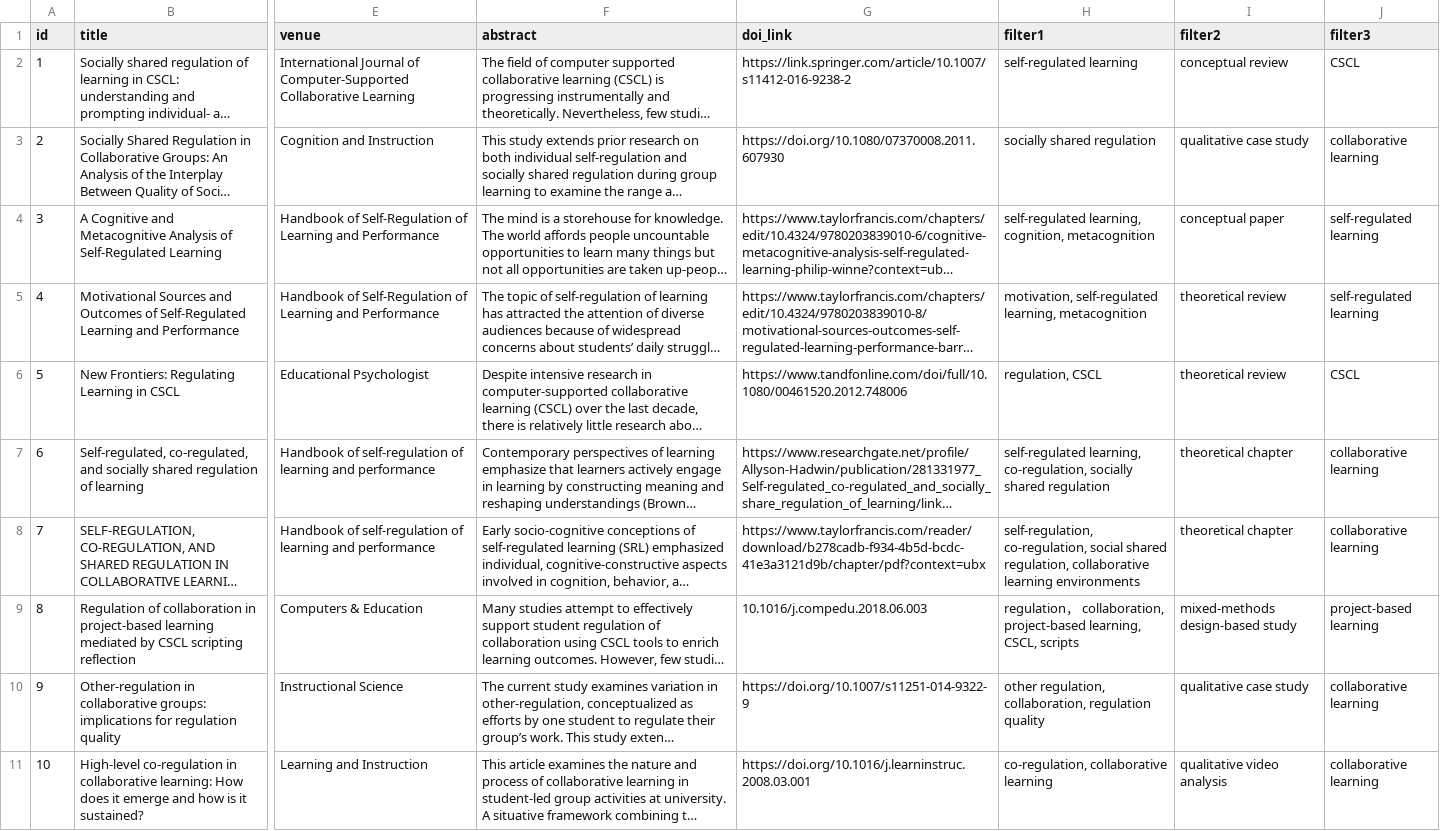
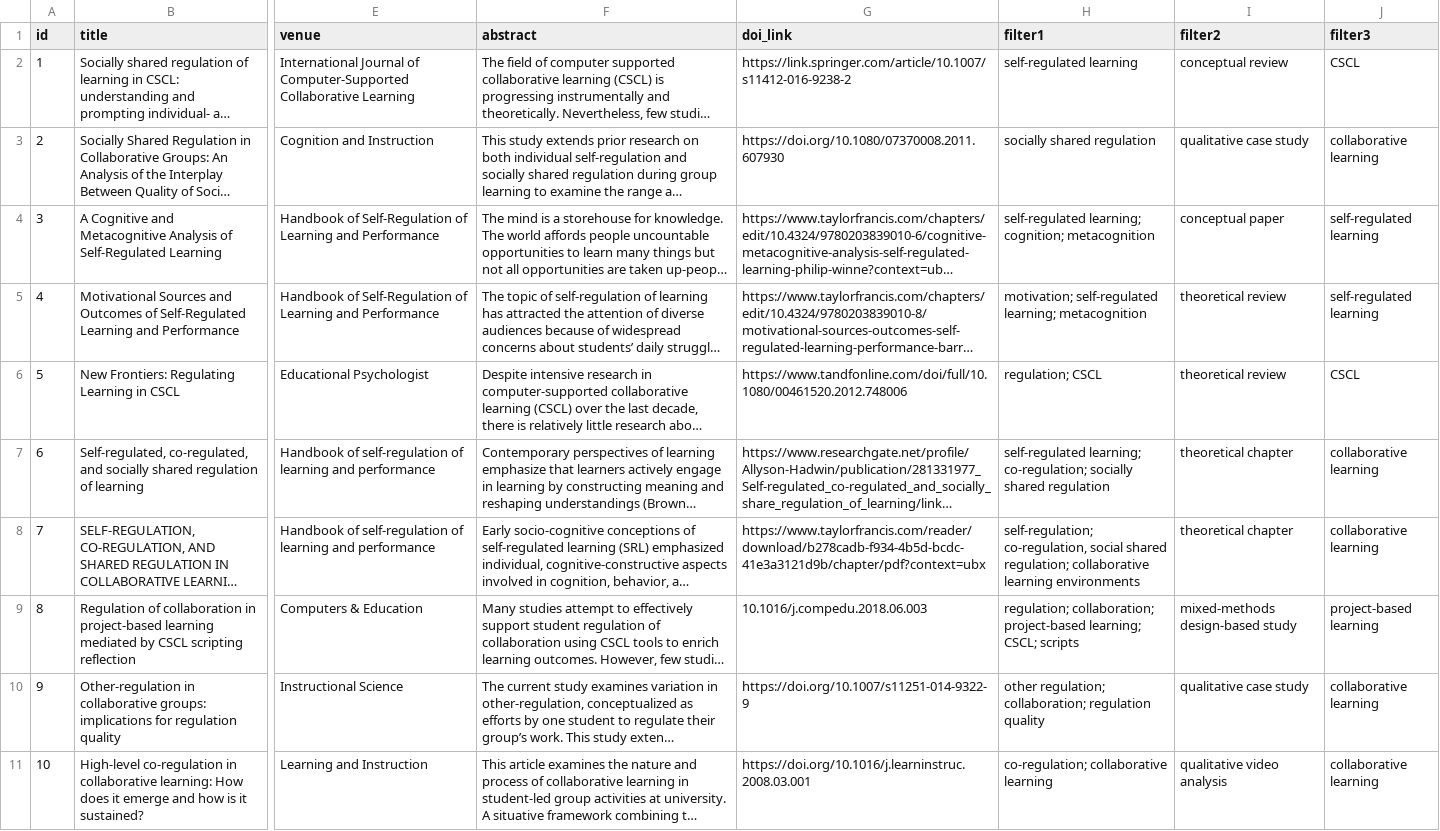
Before and after one commit to JieSheng9969/regulation-CSCL-literature, a CSV file: assets/database.csv, drawn as a sheet; only a part is shown, gaps mark what is left out; long unchanged cells end in …; the diff names each change by its address in the sheet, - before the commit and + after, or states it on an @@ line.

Commit message:
Add files via upload

```diff
--- a/assets/database.csv
+++ b/assets/database.csv
-H4 (filter1): self-regulated learning, cognition, metacognition
+H4 (filter1): self-regulated learning; cognition; metacognition
-H5 (filter1): motivation, self-regulated learning, metacognition
+H5 (filter1): motivation; self-regulated learning; metacognition
-H6 (filter1): regulation, CSCL
+H6 (filter1): regulation; CSCL
-H7 (filter1): self-regulated learning, co-regulation, socially shared…
+H7 (filter1): self-regulated learning; co-regulation; socially shared…
-H8 (filter1): self-regulation, co-regulation, social shared regulation, collaborative learning…
+H8 (filter1): self-regulation; co-regulation, social shared regulation; collaborative learning…
-H9 (filter1): regulation， collaboration, project-based learning, CSCL, scripts
+H9 (filter1): regulation; collaboration; project-based learning; CSCL; scripts
-H10 (filter1): other regulation, collaboration, regulation quality
+H10 (filter1): other regulation; collaboration; regulation quality
-H11 (filter1): co-regulation, collaborative learning
+H11 (filter1): co-regulation; collaborative learning
```
